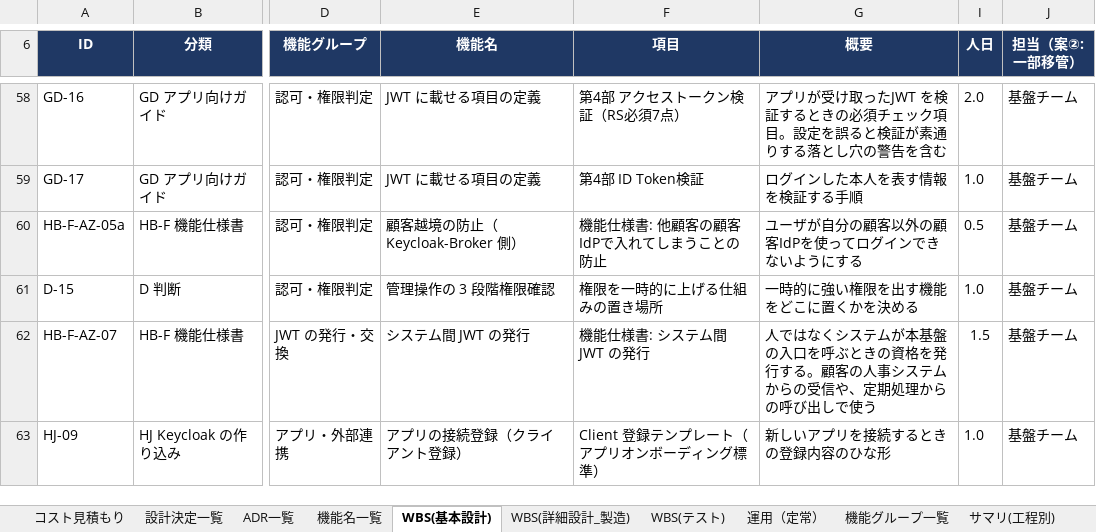
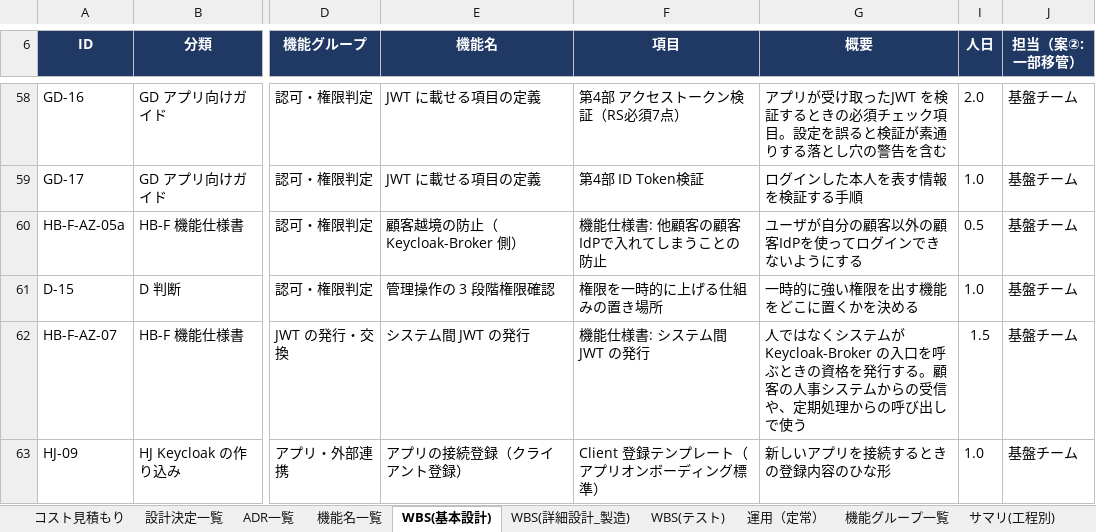
Before and after one commit to suepie/aws-atuh-poc, an Excel workbook: doc/excel/認証タスク.xlsx, sheet WBS(基本設計), drawn as a sheet; only a part is shown, gaps mark what is left out; values as stored, in another font and other column widths than the file's, no borders; conditional formats not drawn; the diff covers the shown part only; the diff names each change by its address in the sheet, - before the commit and + after, or states it on an @@ line.

```diff
--- a/doc/excel/認証タスク.xlsx (sheet WBS(基本設計))
+++ b/doc/excel/認証タスク.xlsx (sheet WBS(基本設計))
-G62 (概要): …ステムが本基盤の入口を…
+G62 (概要): …ステムが Keycloak-Broker の入口を…
```
Also changed, not shown: 7 edited cells elsewhere in this sheet, sheet WBS(テスト), sheet WBS(詳細設計_製造).
